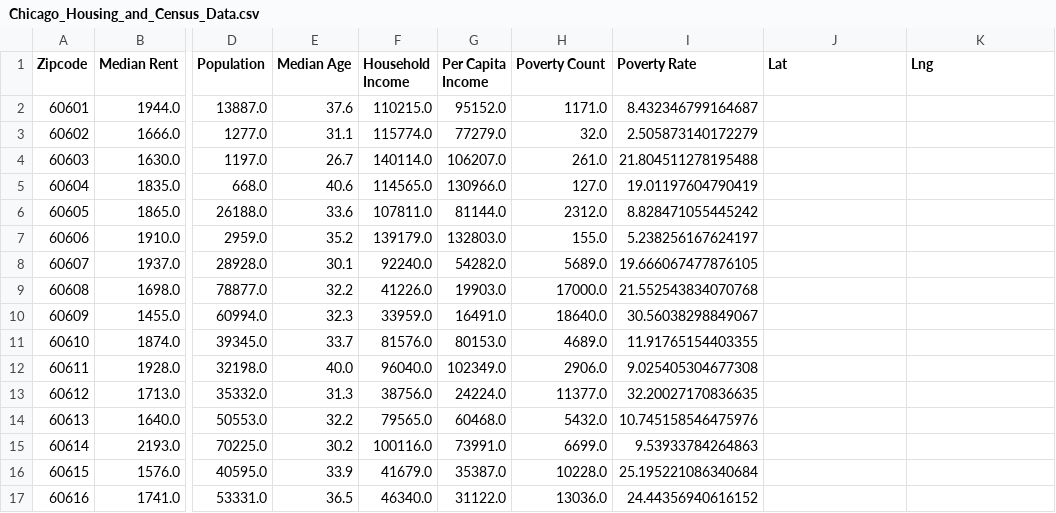
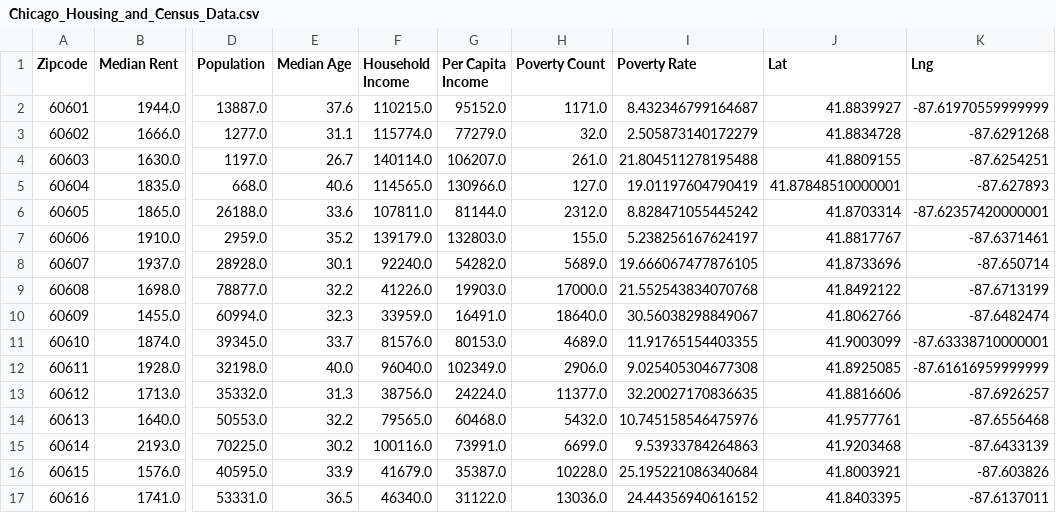
Before and after one commit to GarimaChauhan16/Chicago-Housing-Prices, a CSV file: Output/Chicago_Housing_and_Census_Data.csv, drawn as a sheet; only a part is shown, gaps mark what is left out; the diff covers the shown part only; the diff names each change by its address in the sheet, - before the commit and + after, or states it on an @@ line.

```diff
--- a/Output/Chicago_Housing_and_Census_Data.csv
+++ b/Output/Chicago_Housing_and_Census_Data.csv
-J2 (Lat): (empty)
+J2 (Lat): 41.8839927
-K2 (Lng): (empty)
+K2 (Lng): -87.61970559999999
-J3 (Lat): (empty)
+J3 (Lat): 41.8834728
-K3 (Lng): (empty)
+K3 (Lng): -87.6291268
-J4 (Lat): (empty)
+J4 (Lat): 41.8809155
-K4 (Lng): (empty)
+K4 (Lng): -87.6254251
-J5 (Lat): (empty)
+J5 (Lat): 41.87848510000001
-K5 (Lng): (empty)
+K5 (Lng): -87.627893
-J6 (Lat): (empty)
+J6 (Lat): 41.8703314
-K6 (Lng): (empty)
+K6 (Lng): -87.62357420000001
-J7 (Lat): (empty)
+J7 (Lat): 41.8817767
-K7 (Lng): (empty)
+K7 (Lng): -87.6371461
-J8 (Lat): (empty)
+J8 (Lat): 41.8733696
-K8 (Lng): (empty)
+K8 (Lng): -87.650714
-J9 (Lat): (empty)
+J9 (Lat): 41.8492122
-K9 (Lng): (empty)
+K9 (Lng): -87.6713199
-J10 (Lat): (empty)
+J10 (Lat): 41.8062766
-K10 (Lng): (empty)
+K10 (Lng): -87.6482474
-J11 (Lat): (empty)
+J11 (Lat): 41.9003099
-K11 (Lng): (empty)
+K11 (Lng): -87.63338710000001
-J12 (Lat): (empty)
+J12 (Lat): 41.8925085
-K12 (Lng): (empty)
+K12 (Lng): -87.61616959999999
-J13 (Lat): (empty)
+J13 (Lat): 41.8816606
-K13 (Lng): (empty)
+K13 (Lng): -87.6926257
-J14 (Lat): (empty)
+J14 (Lat): 41.9577761
-K14 (Lng): (empty)
+K14 (Lng): -87.6556468
-J15 (Lat): (empty)
+J15 (Lat): 41.9203468
-K15 (Lng): (empty)
+K15 (Lng): -87.6433139
-J16 (Lat): (empty)
+J16 (Lat): 41.8003921
-K16 (Lng): (empty)
+K16 (Lng): -87.603826
-J17 (Lat): (empty)
+J17 (Lat): 41.8403395
-K17 (Lng): (empty)
+K17 (Lng): -87.6137011
```
Also changed, not shown: 90 edited cells elsewhere in this file, 4 other files.
